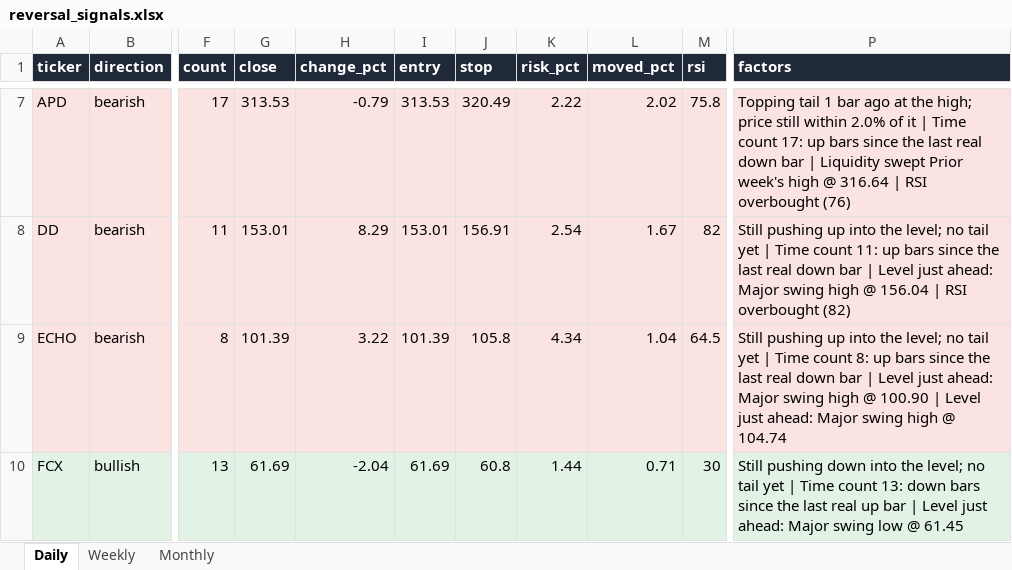
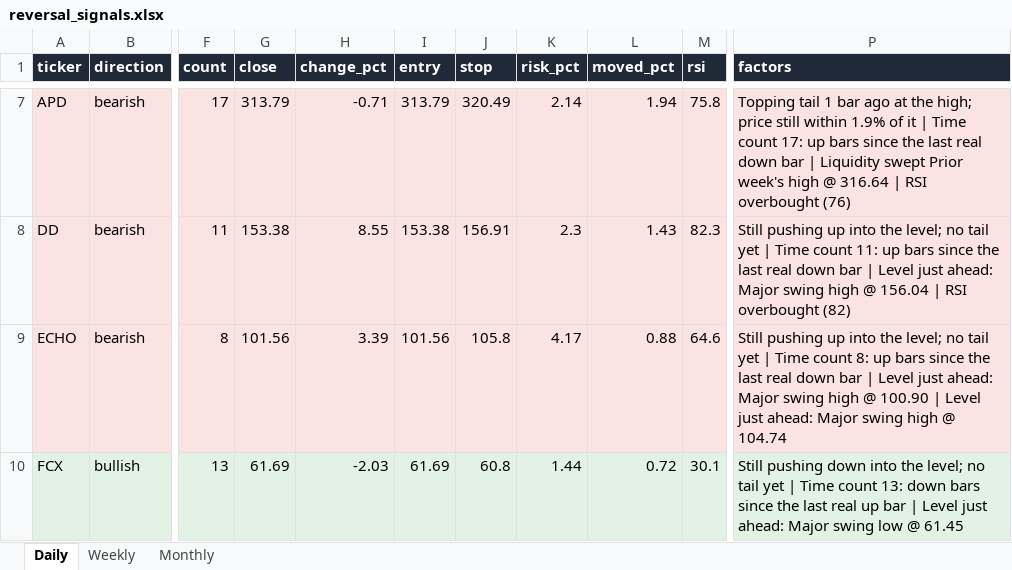
Before and after one commit to Ron1415/reversal-scanner, an Excel workbook: site/reversal_signals.xlsx, sheet Daily, drawn as a sheet; only a part is shown, gaps mark what is left out; values as stored, in another font and other column widths than the file's, no borders; the diff covers the shown part only; the diff names each change by its address in the sheet, - before the commit and + after, or states it on an @@ line.

```diff
--- a/site/reversal_signals.xlsx (sheet Daily)
+++ b/site/reversal_signals.xlsx (sheet Daily)
-G7 (close): 313.53
+G7 (close): 313.79
-H7 (change_pct): -0.79
+H7 (change_pct): -0.71
-I7 (entry): 313.53
+I7 (entry): 313.79
-K7 (risk_pct): 2.22
+K7 (risk_pct): 2.14
-L7 (moved_pct): 2.02
+L7 (moved_pct): 1.94
-P7 (factors): …still within 2.0% of it…
+P7 (factors): …still within 1.9% of it…
-G8 (close): 153.01
+G8 (close): 153.38
-H8 (change_pct): 8.29
+H8 (change_pct): 8.55
-I8 (entry): 153.01
+I8 (entry): 153.38
-K8 (risk_pct): 2.54
+K8 (risk_pct): 2.3
-L8 (moved_pct): 1.67
+L8 (moved_pct): 1.43
-M8 (rsi): 82
+M8 (rsi): 82.3
-G9 (close): 101.39
+G9 (close): 101.56
-H9 (change_pct): 3.22
+H9 (change_pct): 3.39
-I9 (entry): 101.39
+I9 (entry): 101.56
-K9 (risk_pct): 4.34
+K9 (risk_pct): 4.17
-L9 (moved_pct): 1.04
+L9 (moved_pct): 0.88
-M9 (rsi): 64.5
+M9 (rsi): 64.6
-H10 (change_pct): -2.04
+H10 (change_pct): -2.03
-L10 (moved_pct): 0.71
+L10 (moved_pct): 0.72
-M10 (rsi): 30
+M10 (rsi): 30.1
```
Also changed, not shown: 30 edited cells elsewhere in this sheet, 7 other files.
